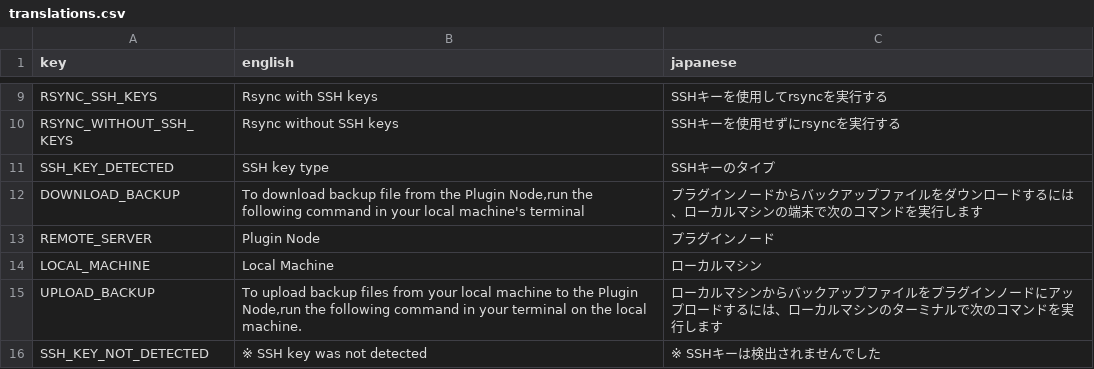
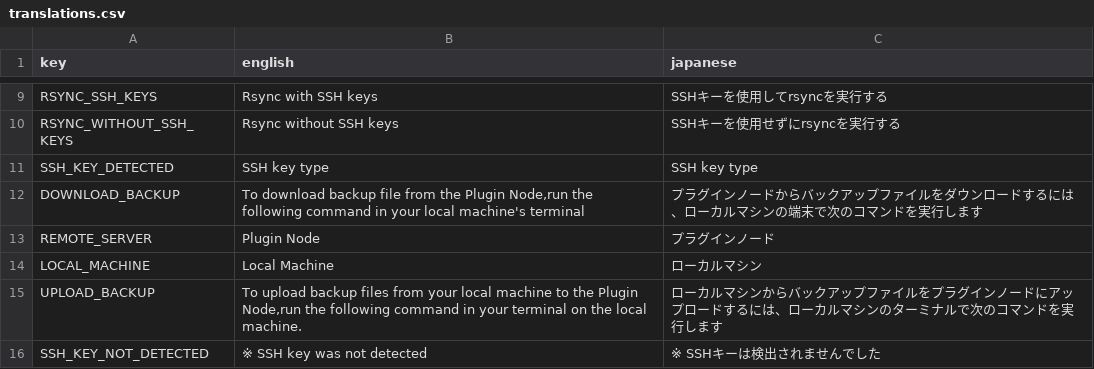
Before and after one commit to 11ppm/pli_rsync, a CSV file: translations/translations.csv, drawn as a sheet; only a part is shown, gaps mark what is left out.

```diff
--- a/translations/translations.csv
+++ b/translations/translations.csv
@@ -10,3 +10,3 @@ RSYNC_SSH_KEYS|Rsync with SSH keys|SSHキーを使用してrsyncを実行する
 RSYNC_WITHOUT_SSH_KEYS|Rsync without SSH keys|SSHキーを使用せずにrsyncを実行する
-SSH_KEY_DETECTED|SSH key type|SSHキーのタイプ
+SSH_KEY_DETECTED|SSH key type|SSH key type
 DOWNLOAD_BACKUP|To download backup file from the Plugin Node,run the following command in your local machine's terminal|プラグインノードからバックアップファイルをダウンロードするには、ローカルマシンの端末で次のコマンドを実行します
```
Also changed, not shown: 2 other files.
